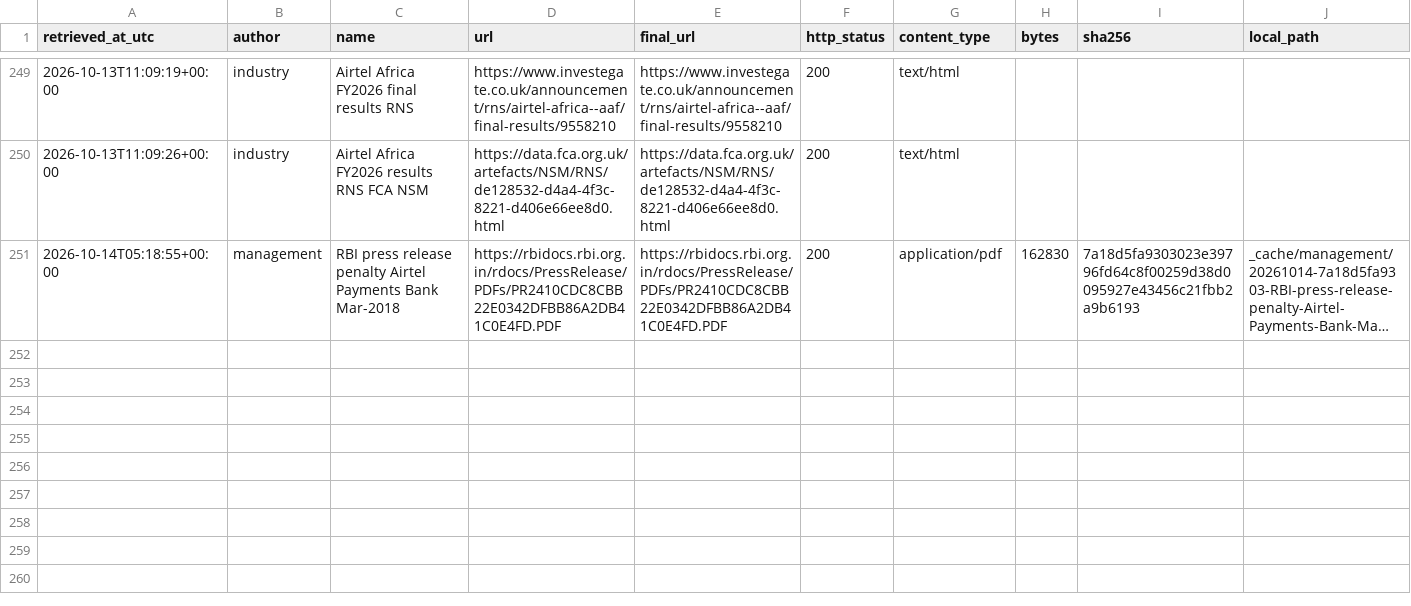
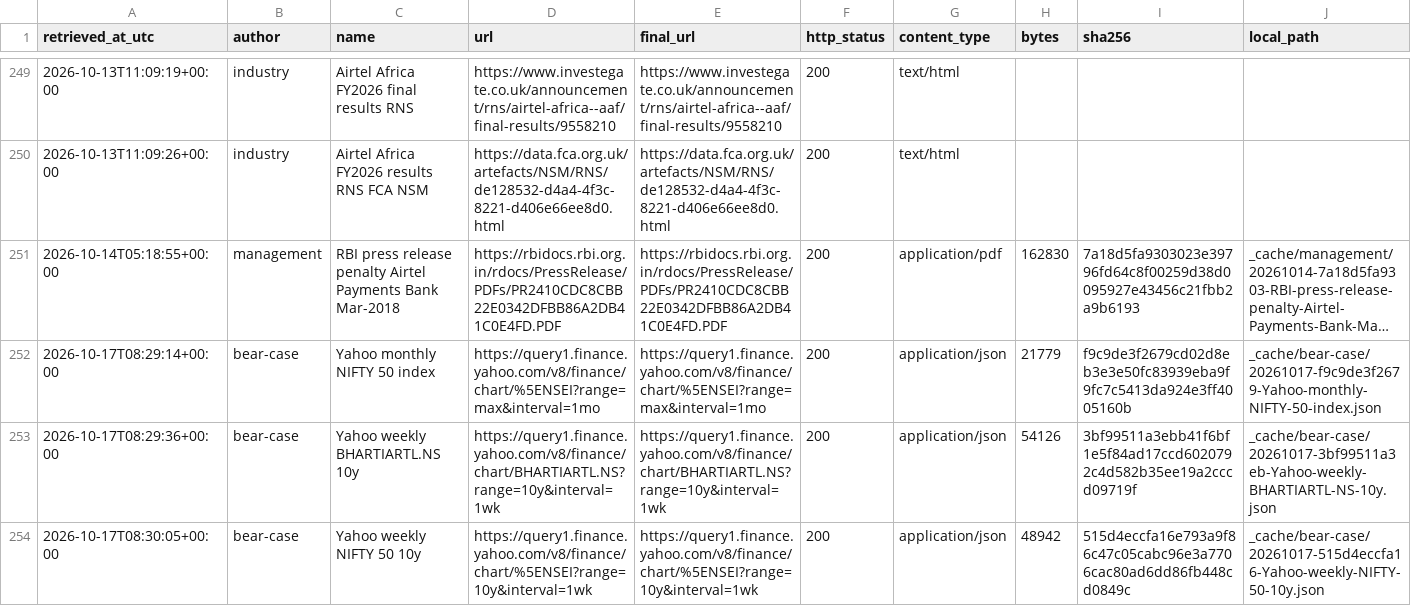
Before and after one commit to kunals2604/institutional-equity-research, a CSV file: research/companies/BHARTIARTL/runs/20261012T132311Z/source_retrievals.csv, drawn as a sheet; only a part is shown, gaps mark what is left out; long unchanged cells end in …; rows hold the shown columns only; the diff names each change by its address in the sheet, - before the commit and + after, or states it on an @@ line.

Commit message:
research(BHARTIARTL): 20261012T132311Z final — AVOID, BQ 61, IA 38, QC PASS

```diff
--- a/research/companies/BHARTIARTL/runs/20261012T132311Z/source_retrievals.csv
+++ b/research/companies/BHARTIARTL/runs/20261012T132311Z/source_retrievals.csv
+row 252: 2026-10-17T08:29:14+00:00 | bear-case | Yahoo monthly NIFTY 50 index | https://query1.finance.yahoo.com/v8/finance/chart/%5ENSEI?range=max&interval=1mo | https://query1.finance.yahoo.com/v8/finance/chart/%5ENSEI?range=max&interval=1mo | 200 | application/json | 21779 | f9c9de3f2679cd02d8eb3e3e50fc83939eba9f9fc7c5413da924e3ff4005160b | _cache/bear-case/20261017-f9c9de3f2679-Yahoo-monthly-NIFTY-50-index.json
+row 253: 2026-10-17T08:29:36+00:00 | bear-case | Yahoo weekly BHARTIARTL.NS 10y | https://query1.finance.yahoo.com/v8/finance/chart/BHARTIARTL.NS?range=10y&interval=1wk | https://query1.finance.yahoo.com/v8/finance/chart/BHARTIARTL.NS?range=10y&interval=1wk | 200 | application/json | 54126 | 3bf99511a3ebb41f6bf1e5f84ad17ccd6020792c4d582b35ee19a2cccd09719f | _cache/bear-case/20261017-3bf99511a3eb-Yahoo-weekly-BHARTIARTL-NS-10y.json
+row 254: 2026-10-17T08:30:05+00:00 | bear-case | Yahoo weekly NIFTY 50 10y | https://query1.finance.yahoo.com/v8/finance/chart/%5ENSEI?range=10y&interval=1wk | https://query1.finance.yahoo.com/v8/finance/chart/%5ENSEI?range=10y&interval=1wk | 200 | application/json | 48942 | 515d4eccfa16e793a9f86c47c05cabc96e3a7706cac80ad6dd86fb448cd0849c | _cache/bear-case/20261017-515d4eccfa16-Yahoo-weekly-NIFTY-50-10y.json
```
Also changed, not shown: 49 other files.
